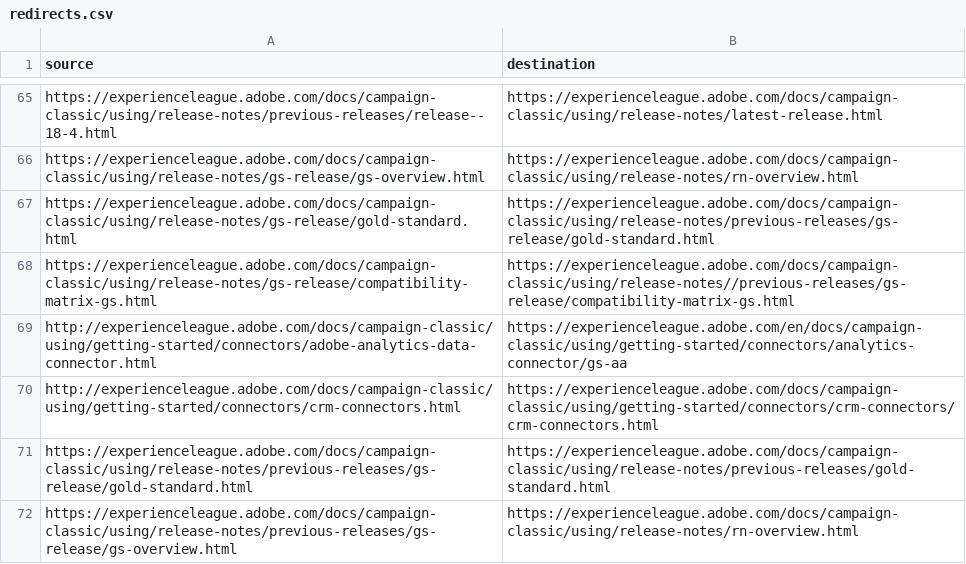
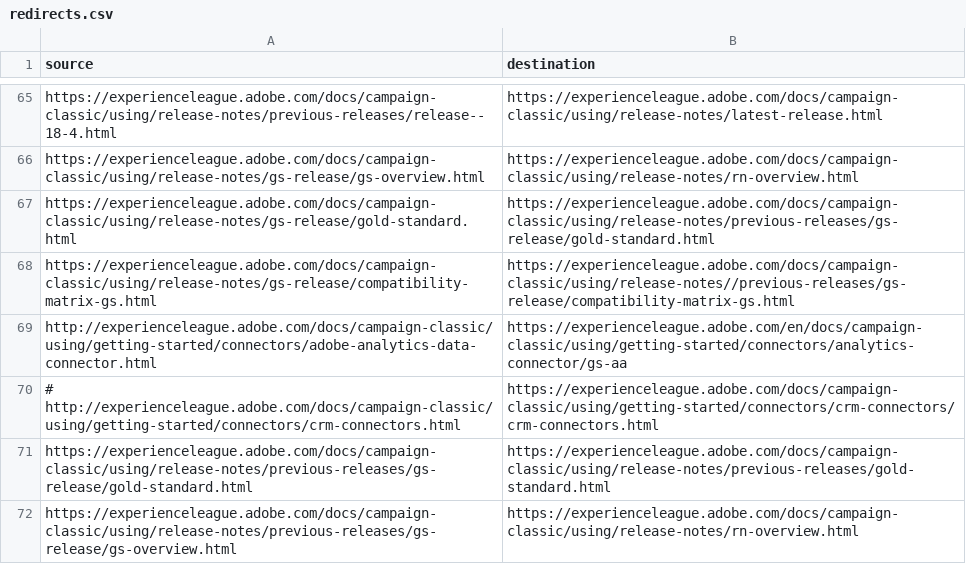
Before and after one commit to AdobeDocs/campaign-classic.es-ES, a CSV file: redirects.csv, drawn as a sheet; only a part is shown, gaps mark what is left out.

Commit message:
Updating Old File for core commit b06d09d292351aad2941978ba371321815983e63

```diff
--- a/redirects.csv
+++ b/redirects.csv
@@ -69,3 +69,3 @@ https://experienceleague.adobe.com/docs/campaign-classic/using/release-notes/gs-
 http://experienceleague.adobe.com/docs/campaign-classic/using/getting-started/connectors/adobe-analytics-data-connector.html,https://experienceleague.adobe.com/en/docs/campaign-classic/using/getting-started/connectors/analytics-connector/gs-aa
-http://experienceleague.adobe.com/docs/campaign-classic/using/getting-started/connectors/crm-connectors.html,https://experienceleague.adobe.com/docs/campaign-classic/using/getting-started/connectors/crm-connectors/crm-connectors.html
+# http://experienceleague.adobe.com/docs/campaign-classic/using/getting-started/connectors/crm-connectors.html,https://experienceleague.adobe.com/docs/campaign-classic/using/getting-started/connectors/crm-connectors/crm-connectors.html
 https://experienceleague.adobe.com/docs/campaign-classic/using/release-notes/previous-releases/gs-release/gold-standard.html,https://experienceleague.adobe.com/docs/campaign-classic/using/release-notes/previous-releases/gold-standard.html
```
